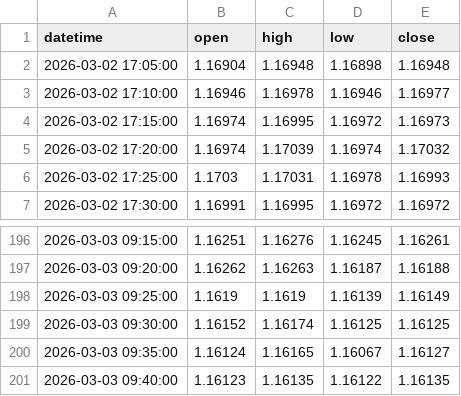
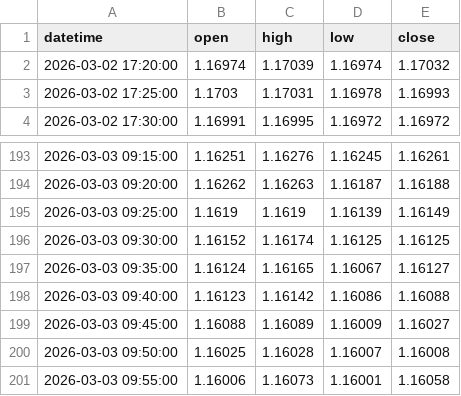
Before and after one commit to meryemmi2000-ui/eurusd-feeds, a CSV file: data/thanos_ready.csv, drawn as a sheet; only a part is shown, gaps mark what is left out.

```diff
--- a/data/thanos_ready.csv
+++ b/data/thanos_ready.csv
@@ -1,5 +1,2 @@
 datetime,open,high,low,close
-2026-03-02 17:05:00,1.16904,1.16948,1.16898,1.16948
-2026-03-02 17:10:00,1.16946,1.16978,1.16946,1.16977
-2026-03-02 17:15:00,1.16974,1.16995,1.16972,1.16973
 2026-03-02 17:20:00,1.16974,1.17039,1.16974,1.17032
@@ -200,2 +197,5 @@ datetime,open,high,low,close
 2026-03-03 09:35:00,1.16124,1.16165,1.16067,1.16127
-2026-03-03 09:40:00,1.16123,1.16135,1.16122,1.16135
+2026-03-03 09:40:00,1.16123,1.16142,1.16086,1.16088
+2026-03-03 09:45:00,1.16088,1.16089,1.16009,1.16027
+2026-03-03 09:50:00,1.16025,1.16028,1.16007,1.16008
+2026-03-03 09:55:00,1.16006,1.16073,1.16001,1.16058
```
Also changed, not shown: 4 other files.
